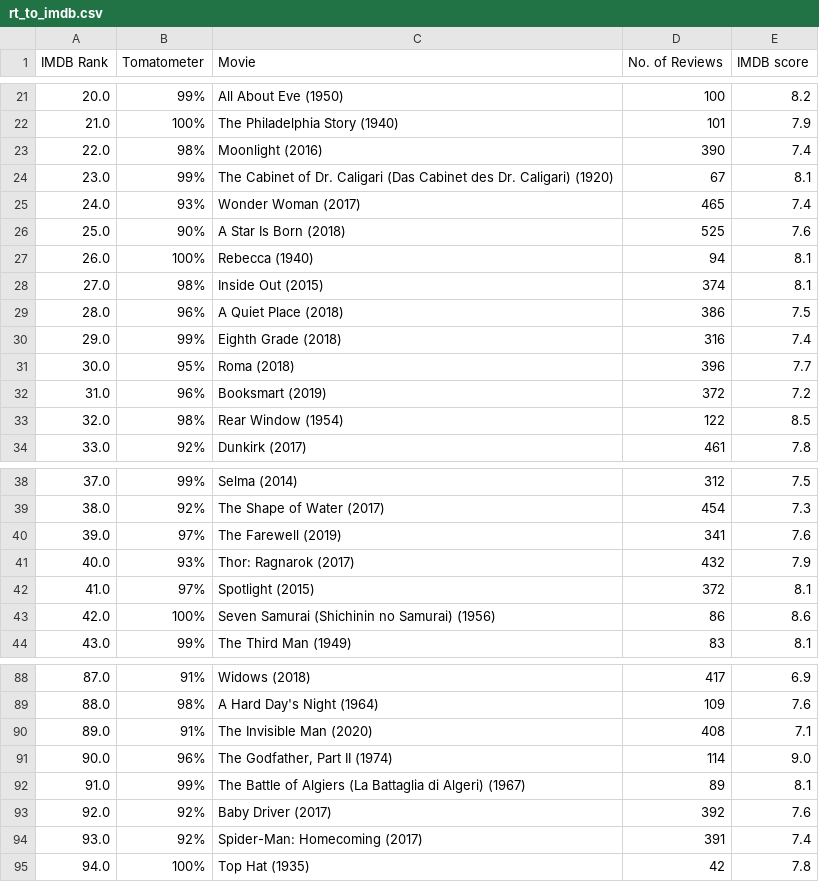
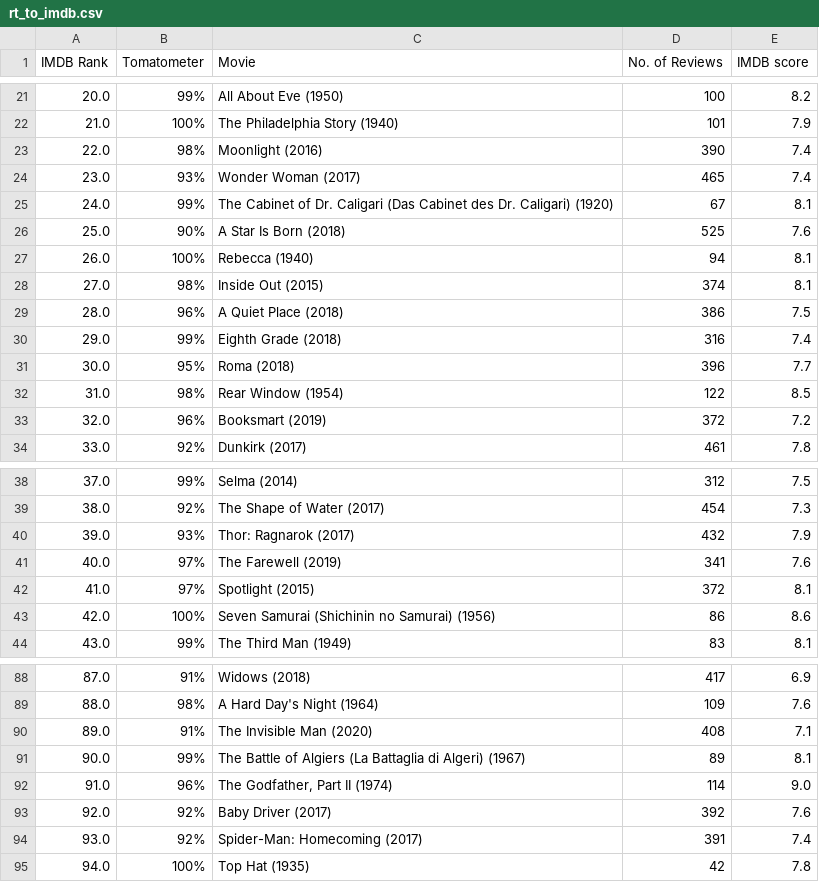
Before and after one commit to vsanga04/ETL_Project, a CSV file: rt_to_imdb.csv, drawn as a sheet; only a part is shown, gaps mark what is left out; the diff covers the shown part only.

```diff
--- a/rt_to_imdb.csv
+++ b/rt_to_imdb.csv
@@ -23,4 +23,4 @@ IMDB Rank,Tomatometer,Movie,No. of Reviews,IMDB score
 22.0,98%,Moonlight (2016),390,7.4
-23.0,99%,The Cabinet of Dr. Caligari (Das Cabinet des Dr. Caligari) (1920),67,8.1
-24.0,93%,Wonder Woman (2017),465,7.4
+23.0,93%,Wonder Woman (2017),465,7.4
+24.0,99%,The Cabinet of Dr. Caligari (Das Cabinet des Dr. Caligari) (1920),67,8.1
 25.0,90%,A Star Is Born (2018),525,7.6
@@ -31,4 +31,4 @@ IMDB Rank,Tomatometer,Movie,No. of Reviews,IMDB score
 30.0,95%,Roma (2018),396,7.7
-31.0,96%,Booksmart (2019),372,7.2
-32.0,98%,Rear Window (1954),122,8.5
+31.0,98%,Rear Window (1954),122,8.5
+32.0,96%,Booksmart (2019),372,7.2
 33.0,92%,Dunkirk (2017),461,7.8
@@ -39,4 +39,4 @@ IMDB Rank,Tomatometer,Movie,No. of Reviews,IMDB score
 38.0,92%,The Shape of Water (2017),454,7.3
-39.0,97%,The Farewell (2019),341,7.6
-40.0,93%,Thor: Ragnarok (2017),432,7.9
+39.0,93%,Thor: Ragnarok (2017),432,7.9
+40.0,97%,The Farewell (2019),341,7.6
 41.0,97%,Spotlight (2015),372,8.1
@@ -90,4 +90,4 @@ IMDB Rank,Tomatometer,Movie,No. of Reviews,IMDB score
 89.0,91%,The Invisible Man (2020),408,7.1
-90.0,96%,"The Godfather, Part II (1974)",114,9.0
-91.0,99%,The Battle of Algiers (La Battaglia di Algeri) (1967),89,8.1
+90.0,99%,The Battle of Algiers (La Battaglia di Algeri) (1967),89,8.1
+91.0,96%,"The Godfather, Part II (1974)",114,9.0
 92.0,92%,Baby Driver (2017),392,7.6
```
Also changed, not shown: 28 edited cells elsewhere in this file, 3 other files.
